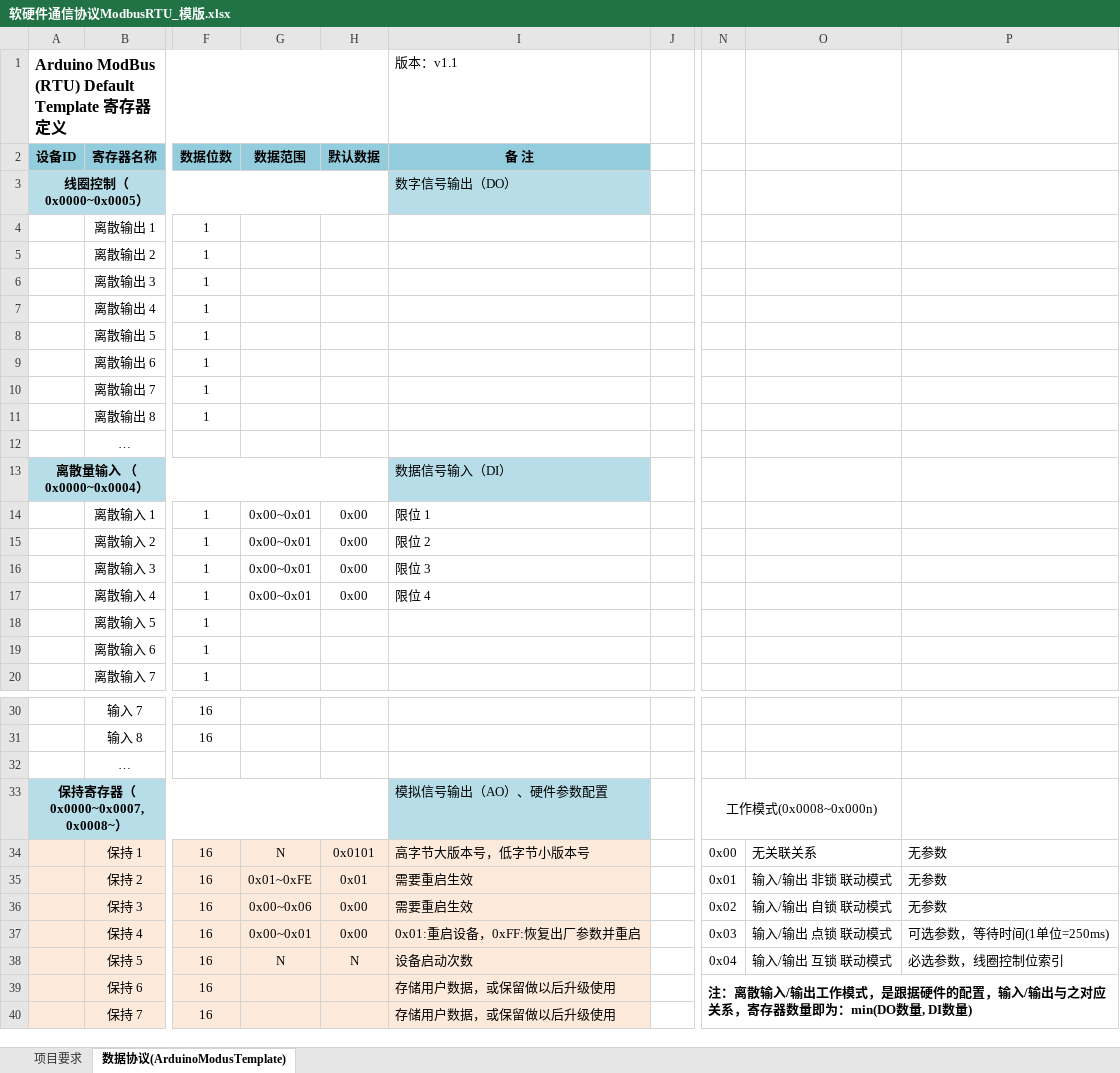
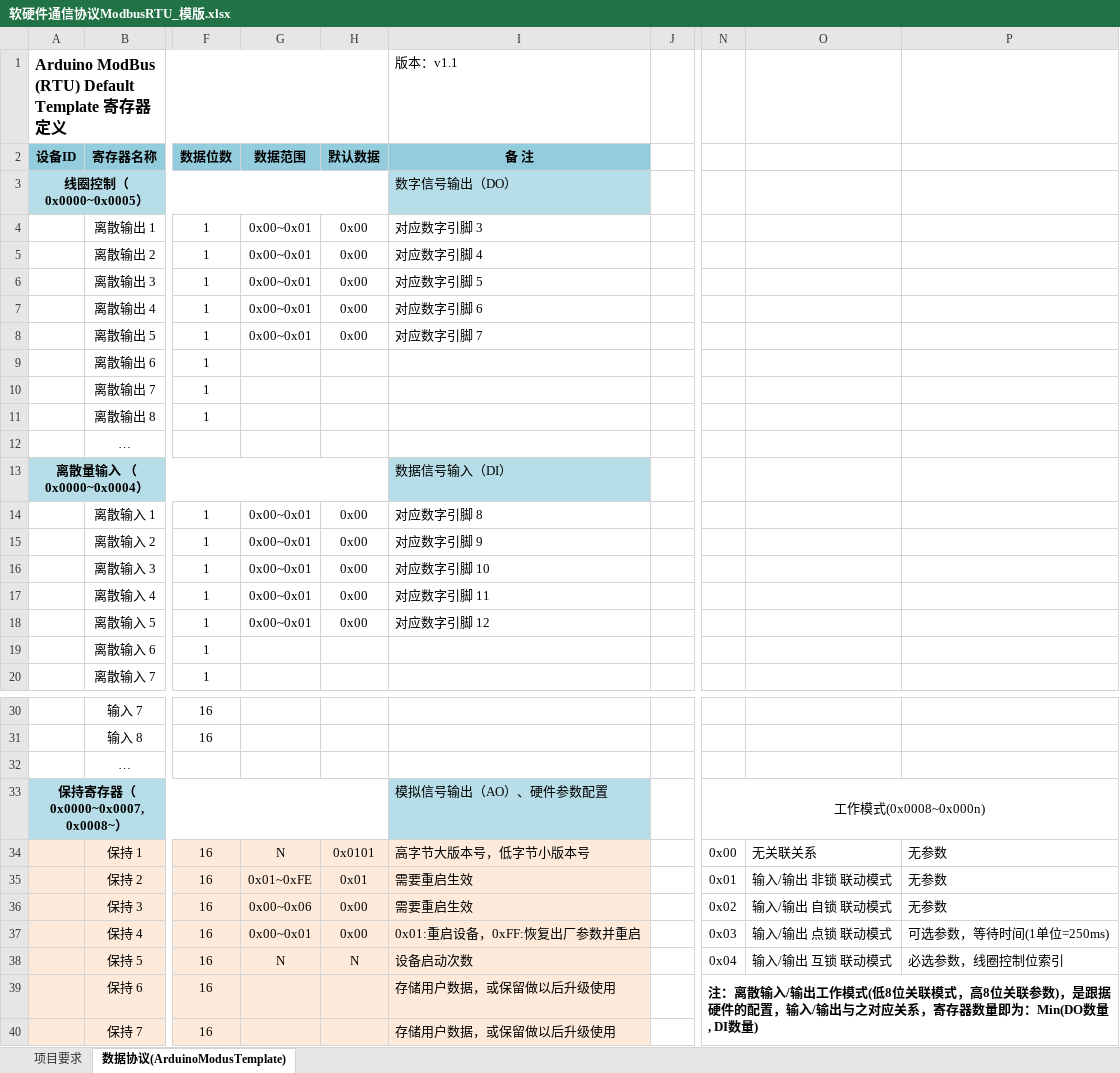
Before and after one commit to huangmin007/Modbus_Solution, an Excel workbook: 软硬件通信协议ModbusRTU_模版.xlsx, sheet 数据协议(ArduinoModusTemplate), drawn as a sheet; only a part is shown, gaps mark what is left out; values as stored, in another font and other column widths than the file's, no borders; the diff names each change by its address in the sheet, - before the commit and + after, or states it on an @@ line.

```diff
--- a/软硬件通信协议ModbusRTU_模版.xlsx (sheet 数据协议(ArduinoModusTemplate))
+++ b/软硬件通信协议ModbusRTU_模版.xlsx (sheet 数据协议(ArduinoModusTemplate))
-G4:G8 (数据范围): (empty)
+G4:G8 (数据范围): 0x00~0x01
-H4:H8 (默认数据): (empty)
+H4:H8 (默认数据): 0x00
-I4 (备 注): (empty)
+I4 (备 注): 对应数字引脚 3
-I5 (备 注): (empty)
+I5 (备 注): 对应数字引脚 4
-I6 (备 注): (empty)
+I6 (备 注): 对应数字引脚 5
-I7 (备 注): (empty)
+I7 (备 注): 对应数字引脚 6
-I8 (备 注): (empty)
+I8 (备 注): 对应数字引脚 7
-I14 (备 注): 限位 1
+I14 (备 注): 对应数字引脚 8
-I15 (备 注): 限位 2
+I15 (备 注): 对应数字引脚 9
-I16 (备 注): 限位 3
+I16 (备 注): 对应数字引脚 10
-I17 (备 注): 限位 4
+I17 (备 注): 对应数字引脚 11
-G18 (数据范围): (empty)
+G18 (数据范围): 0x00~0x01
-H18 (默认数据): (empty)
+H18 (默认数据): 0x00
-I18 (备 注): (empty)
+I18 (备 注): 对应数字引脚 12
-N33:O33 merged
+N33:P33 merged
-N39: …工作模式，是跟据硬件的配置，输入/输出与之对应关系，寄存器数量即为：min(DO数量, DI…
+N39: …工作模式(低8位关联模式，高8位关联参数)，是跟据硬件的配置，输入/输出与之对应关系，寄存器数量即为：Min(DO数量, DI…
```
Also changed, not shown: 1 other file.
